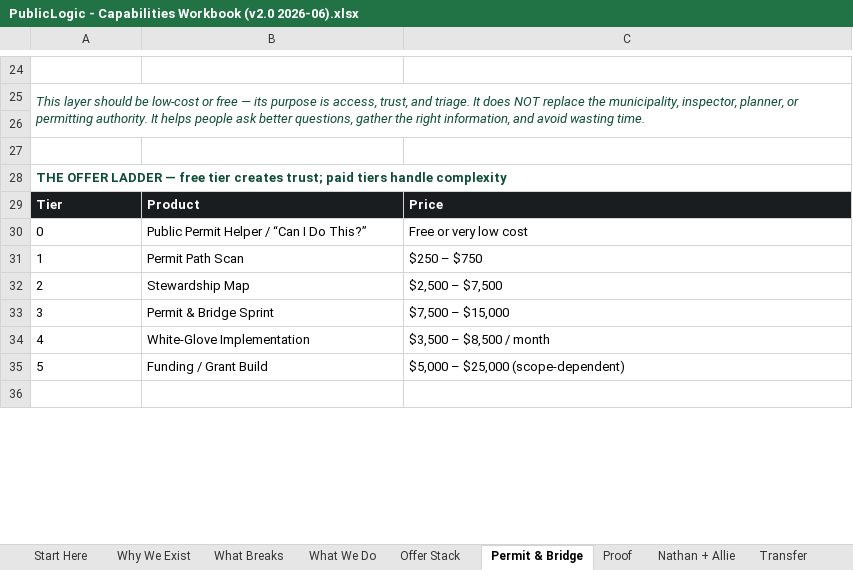
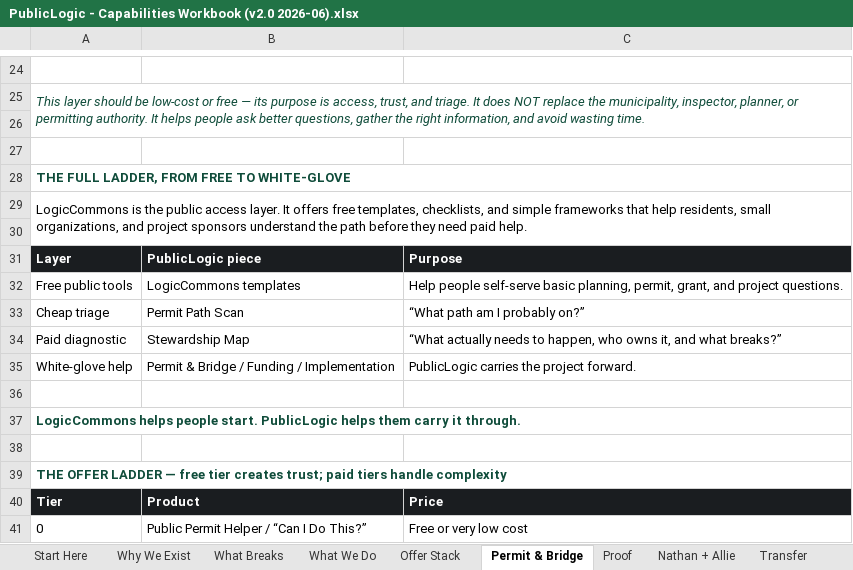
Before and after one commit to 97n8/puddlejumper, an Excel workbook: docs/business/final_deck/PublicLogic - Capabilities Workbook (v2.0 2026-06).xlsx, sheet Permit & Bridge, drawn as a sheet; only a part is shown, gaps mark what is left out; the shorter side is filled out with more unchanged rows; values as stored, in another font and other column widths than the file's, no borders; the diff names each change by its address in the sheet, - before the commit and + after, or states it on an @@ line.

```diff
--- a/docs/business/final_deck/PublicLogic - Capabilities Workbook (v2.0 2026-06).xlsx (sheet Permit & Bridge)
+++ b/docs/business/final_deck/PublicLogic - Capabilities Workbook (v2.0 2026-06).xlsx (sheet Permit & Bridge)
@@ column A renumbered in row 28 @@
+row 29: LogicCommons is the public access layer. It offers free templates, checklists, and simple frameworks that help residents, small organizations, and project sponsors understand the path before they need paid help.
+row 30: (empty)
+row 31: Layer | PublicLogic piece | Purpose
+row 32: Free public tools | LogicCommons templates | Help people self-serve basic planning, permit, grant, and project questions.
+row 33: Cheap triage | Permit Path Scan | “What path am I probably on?”
+row 34: Paid diagnostic | Stewardship Map | “What actually needs to happen, who owns it, and what breaks?”
+row 35: White-glove help | Permit & Bridge / Funding / Implementation | PublicLogic carries the project forward.
+row 36: (empty)
+row 37: LogicCommons helps people start. PublicLogic helps them carry it through.
+row 38: (empty)
+row 39: THE OFFER LADDER — free tier creates trust; paid tiers handle complexity
```
Also changed, not shown: sheet Start Here, 3 other files.
